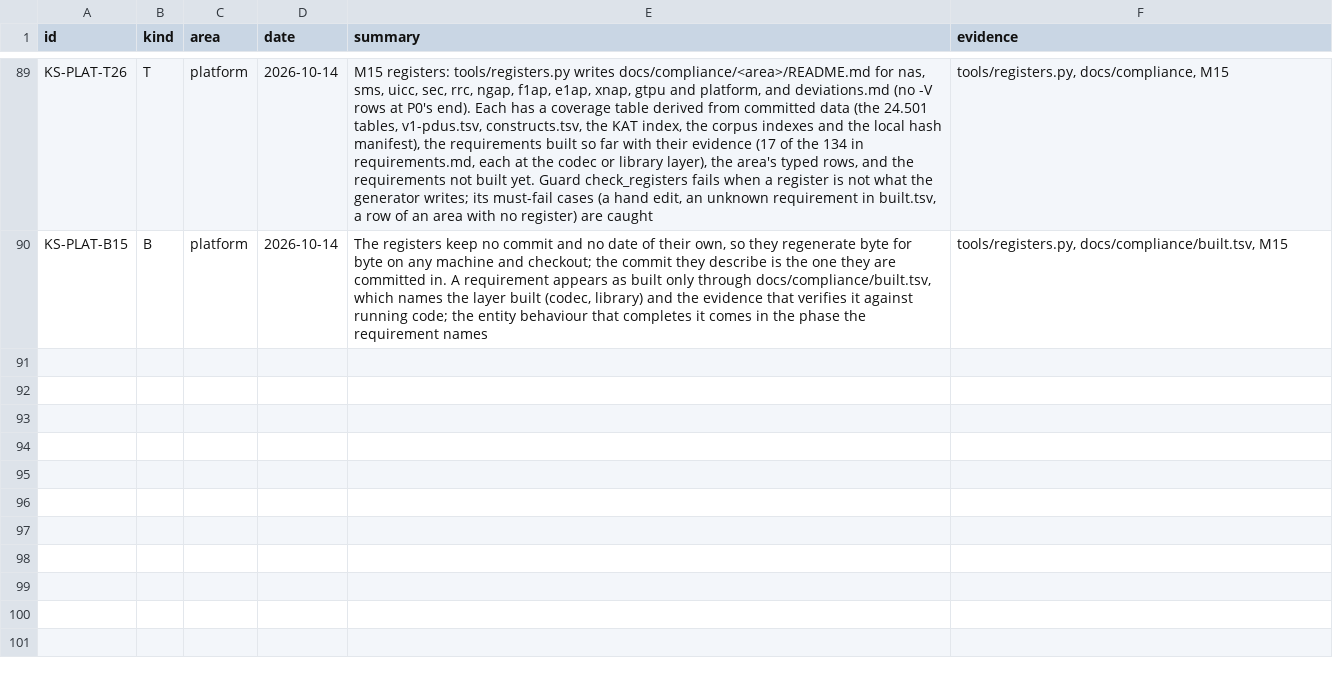
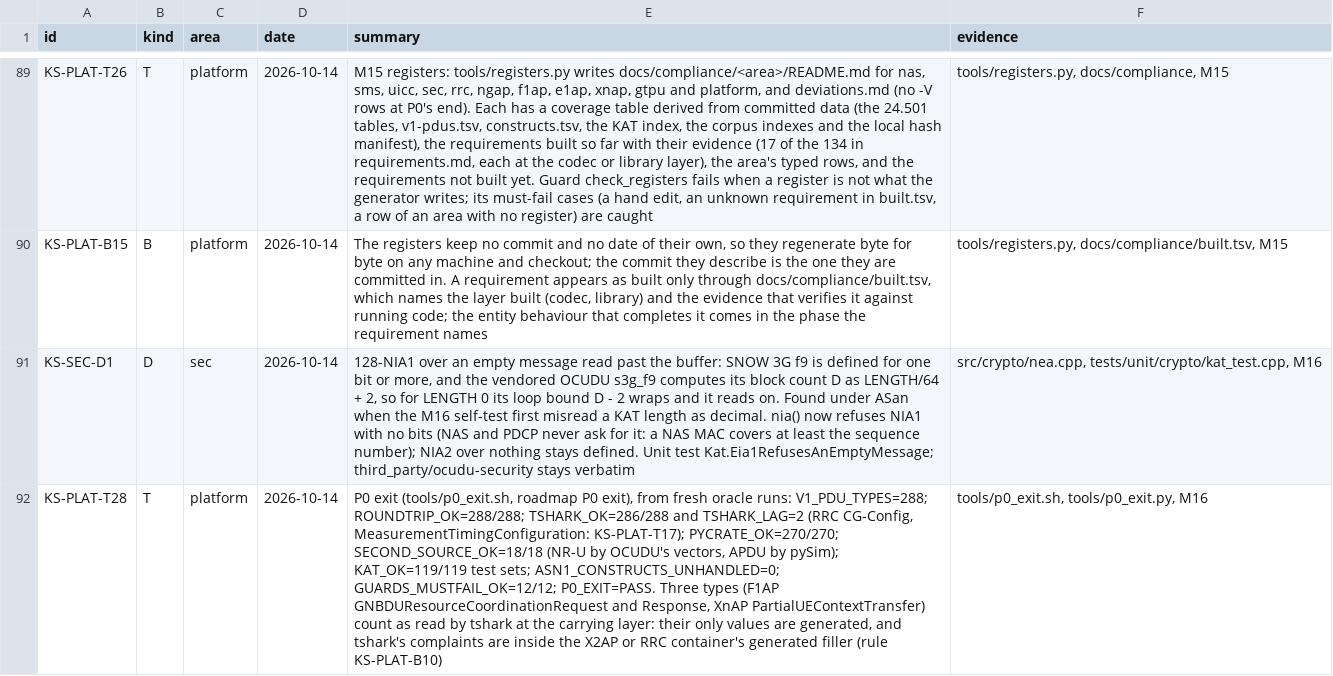
Before and after one commit to adijuliawan/kaluza-sim, a TSV file: docs/compliance/rows.tsv, drawn as a sheet; only a part is shown, gaps mark what is left out; the diff names each change by its address in the sheet, - before the commit and + after, or states it on an @@ line.

Commit message:
P0 M16: self-test, P0 exit check and the P0 handoff
- apps/ksim-selftest: embedded KATs (Milenage, TUAK, EEA2, UEA2, EIA2,
  EIA1) and the committed corpus re-encoded byte for byte, plus
  micro-benchmarks; generated by tools/selftest_data.py, run as a ctest.
- tools/p0_exit.sh and p0_exit.py: the roadmap's P0 exit from fresh
  oracle runs. 288 v1 types: round trip 288/288, tshark 286/288 (2 the
  dissector lacks), pycrate 270/270, second source 18/18, KATs 119/119,
  0 unhandled constructs, 12/12 must-fail cases; P0_EXIT=PASS.
- nia(): 128-NIA1 over an empty message is refused; the vendored
  SNOW 3G f9 read past the buffer (KS-SEC-D1, found under ASan).
- tools/deploy-uesim.sh for the kaluza-uesim run, which waits for an
  agreed window; the handoff records it as pending.
- docs/handoff/2026-10-14-p0-close.md, README status, rows KS-SEC-D1
  and KS-PLAT-T28, registers regenerated.

```diff
--- a/docs/compliance/rows.tsv
+++ b/docs/compliance/rows.tsv
+row 91: KS-SEC-D1 | D | sec | 2026-10-14 | 128-NIA1 over an empty message read past the buffer: SNOW 3G f9 is defined for one bit or more, and the vendored OCUDU s3g_f9 computes its block count D as LENGTH/64 + 2, so for LENGTH 0 its loop bound D - 2 wraps and it reads on. Found under ASan when the M16 self-test first misread a KAT length as decimal. nia() now refuses NIA1 with no bits (NAS and PDCP never ask for it: a NAS MAC covers at least the sequence number); NIA2 over nothing stays defined. Unit test Kat.Eia1RefusesAnEmptyMessage; third_party/ocudu-security stays verbatim | src/crypto/nea.cpp, tests/unit/crypto/kat_test.cpp, M16
+row 92: KS-PLAT-T28 | T | platform | 2026-10-14 | P0 exit (tools/p0_exit.sh, roadmap P0 exit), from fresh oracle runs: V1_PDU_TYPES=288; ROUNDTRIP_OK=288/288; TSHARK_OK=286/288 and TSHARK_LAG=2 (RRC CG-Config, MeasurementTimingConfiguration: KS-PLAT-T17); PYCRATE_OK=270/270; SECOND_SOURCE_OK=18/18 (NR-U by OCUDU's vectors, APDU by pySim); KAT_OK=119/119 test sets; ASN1_CONSTRUCTS_UNHANDLED=0; GUARDS_MUSTFAIL_OK=12/12; P0_EXIT=PASS. Three types (F1AP GNBDUResourceCoordinationRequest and Response, XnAP PartialUEContextTransfer) count as read by tshark at the carrying layer: their only values are generated, and tshark's complaints are inside the X2AP or RRC container's generated filler (rule KS-PLAT-B10) | tools/p0_exit.sh, tools/p0_exit.py, M16
```
Also changed, not shown: 14 other files.
